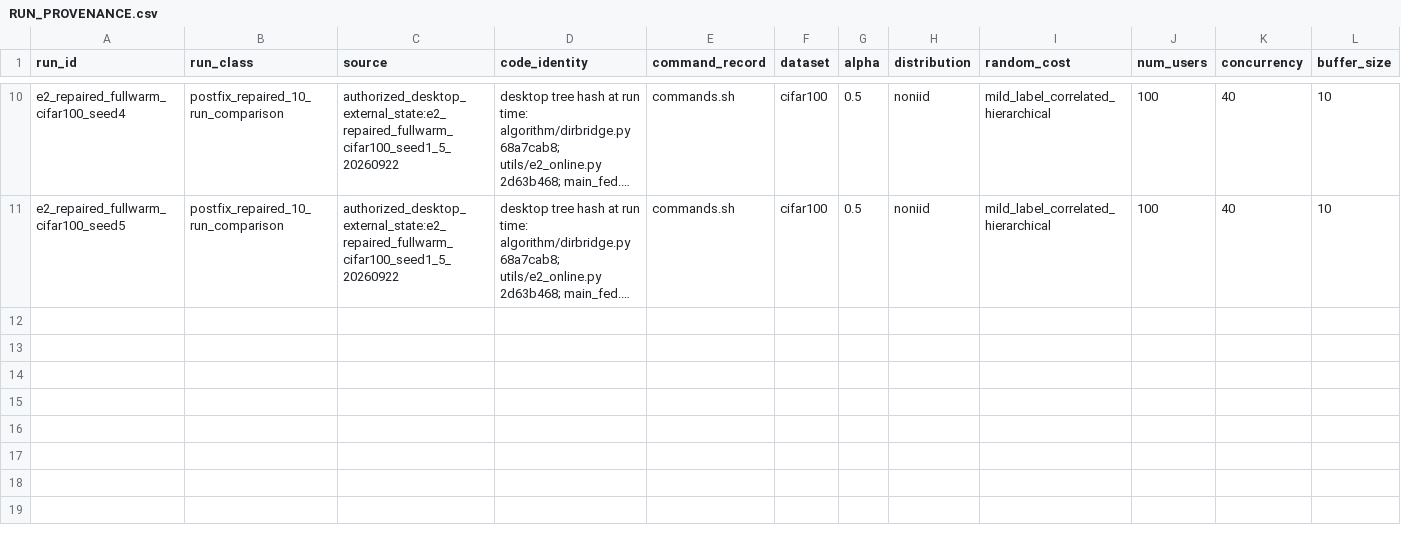
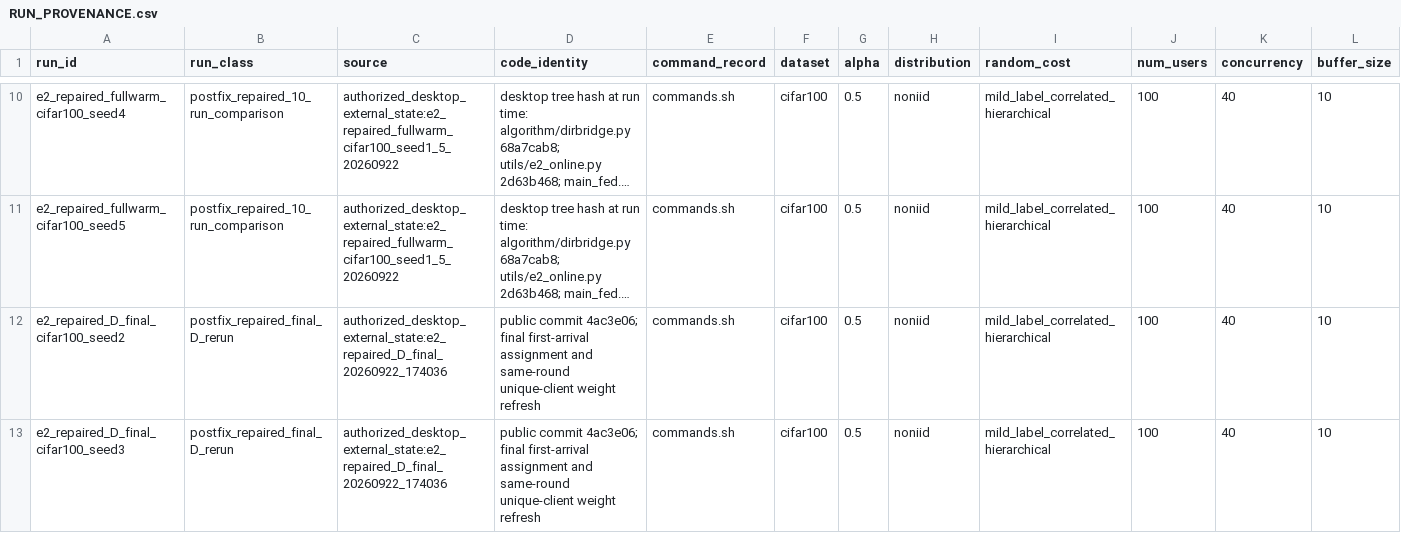
Before and after one commit to CyberStaZJU/dirbridge-response, a CSV file: e2-online-init/postfix_audit/RUN_PROVENANCE.csv, drawn as a sheet; only a part is shown, gaps mark what is left out; long unchanged cells end in …; rows hold the shown columns only; the diff covers the shown part only; the diff names each change by its address in the sheet, - before the commit and + after, or states it on an @@ line.

Commit message:
Publish final E2 D rerun results

```diff
--- a/e2-online-init/postfix_audit/RUN_PROVENANCE.csv
+++ b/e2-online-init/postfix_audit/RUN_PROVENANCE.csv
+row 12: e2_repaired_D_final_cifar100_seed2 | postfix_repaired_final_D_rerun | authorized_desktop_external_state:e2_repaired_D_final_20260922_174036 | public commit 4ac3e06; final first-arrival assignment and same-round unique-client weight refresh | commands.sh | cifar100 | 0.5 | noniid | mild_label_correlated_hierarchical | 100 | 40 | 10
+row 13: e2_repaired_D_final_cifar100_seed3 | postfix_repaired_final_D_rerun | authorized_desktop_external_state:e2_repaired_D_final_20260922_174036 | public commit 4ac3e06; final first-arrival assignment and same-round unique-client weight refresh | commands.sh | cifar100 | 0.5 | noniid | mild_label_correlated_hierarchical | 100 | 40 | 10
```
Also changed, not shown: 2 added rows and 8 edited cells elsewhere in this file, 2 other files.
